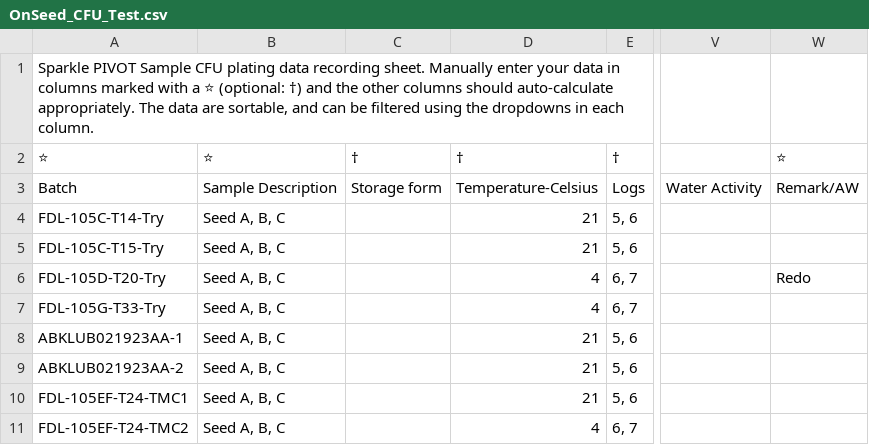
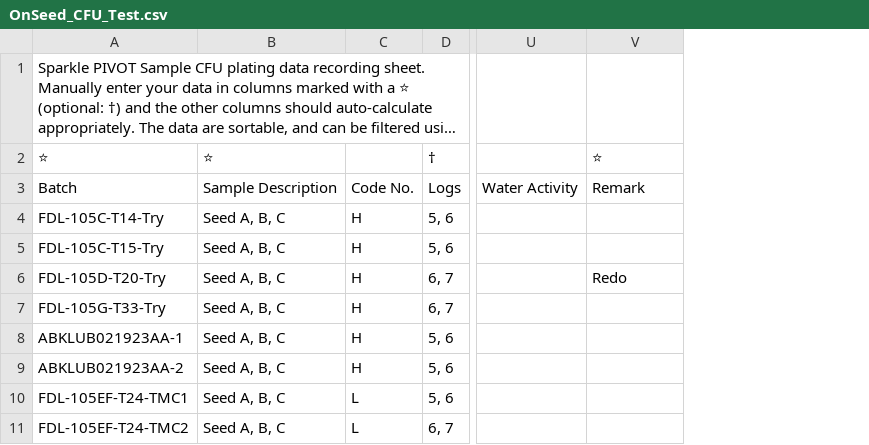
Before and after one commit to Az-otrope/IFF_st, a CSV file: Data files/OnSeed_CFU_Test.csv, drawn as a sheet; only a part is shown, gaps mark what is left out; long unchanged cells end in …; removed rows and columns are numbered as before the commit, all else as after; the diff names each change by its address in the sheet, - before the commit and + after, or states it on an @@ line.

```diff
--- a/Data files/OnSeed_CFU_Test.csv
+++ b/Data files/OnSeed_CFU_Test.csv
-column C, rows 2-3: † | Storage form
-column D, rows 2-11: † | Temperature-Celsius | 21 | 21 | 4 | 4 | 21 | 21 | 21 | 4
+column C, rows 3-11: Code No. | H | H | H | H | H | H | L | L
-V3: Remark/AW
+V3: Remark
```
Also changed, not shown: 1 other file.
